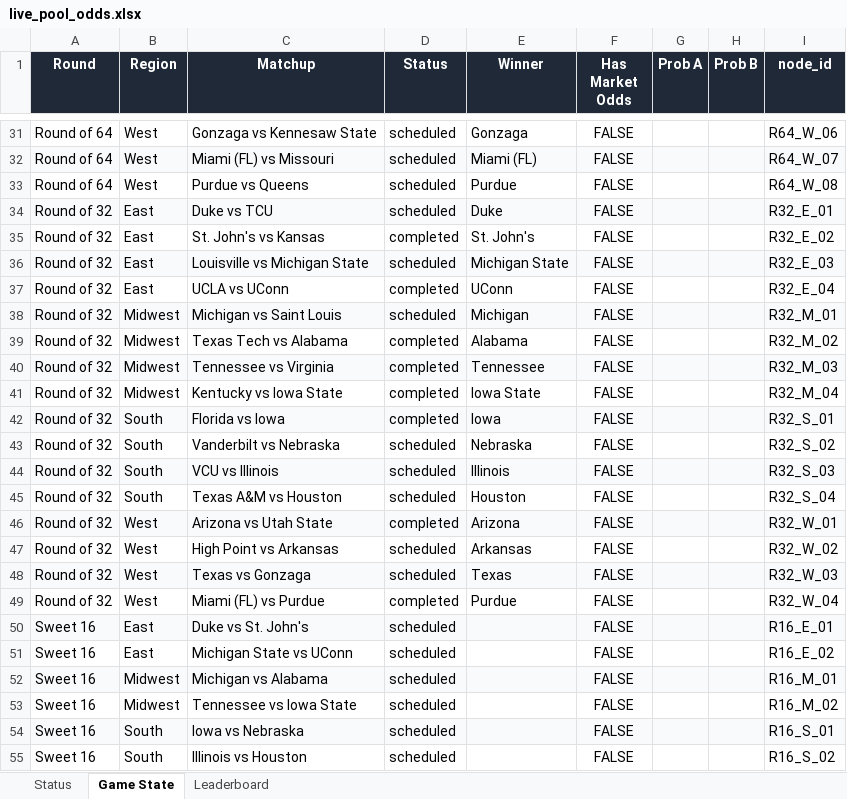
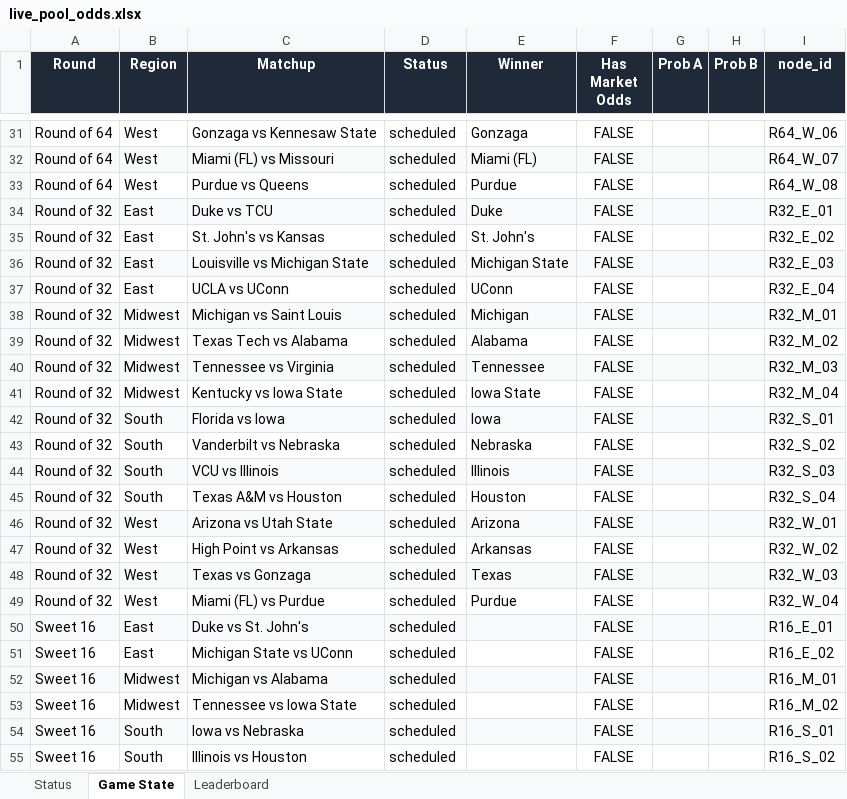
Before and after one commit to coledalton10-create/Pool-Power-Rankings, an Excel workbook: live_pool_odds.xlsx, sheet Game State, drawn as a sheet; only a part is shown, gaps mark what is left out; values as stored, in another font and other column widths than the file's, no borders; the diff names each change by its address in the sheet, - before the commit and + after, or states it on an @@ line.

```diff
--- a/live_pool_odds.xlsx (sheet Game State)
+++ b/live_pool_odds.xlsx (sheet Game State)
-D35 (Status): completed
+D35 (Status): scheduled
-D37 (Status): completed
+D37 (Status): scheduled
-D39:D42 (Status): completed
+D39:D42 (Status): scheduled
-D46 (Status): completed
+D46 (Status): scheduled
-D49 (Status): completed
+D49 (Status): scheduled
```
Also changed, not shown: sheet Status, 9 other files.
